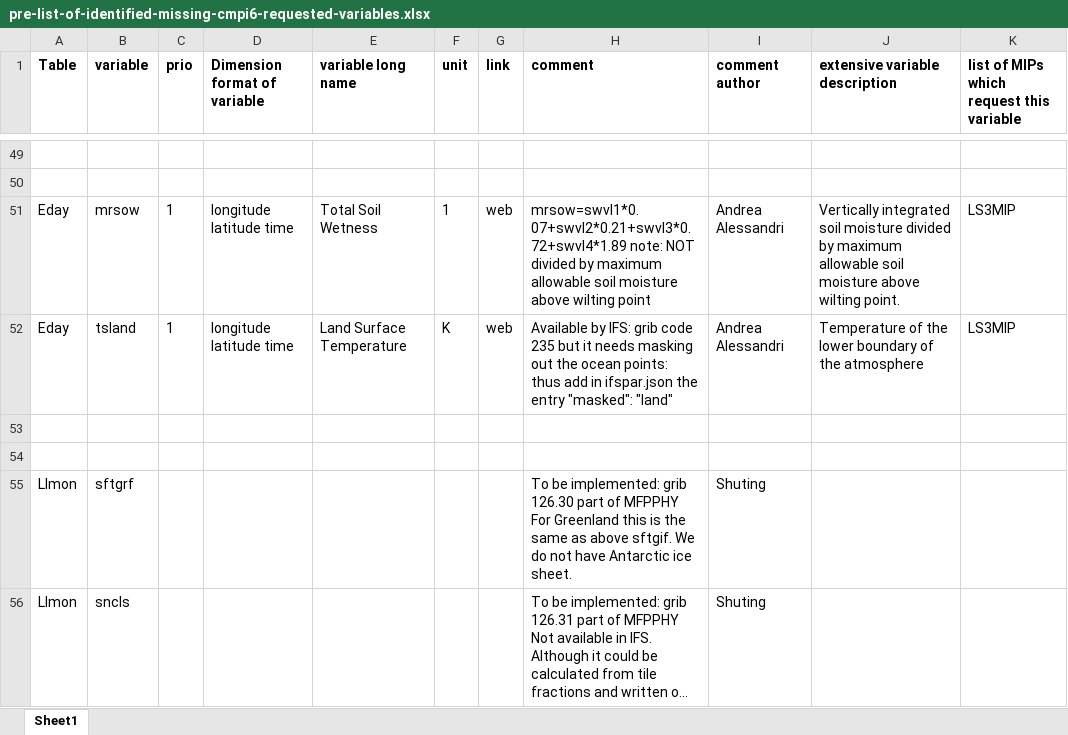
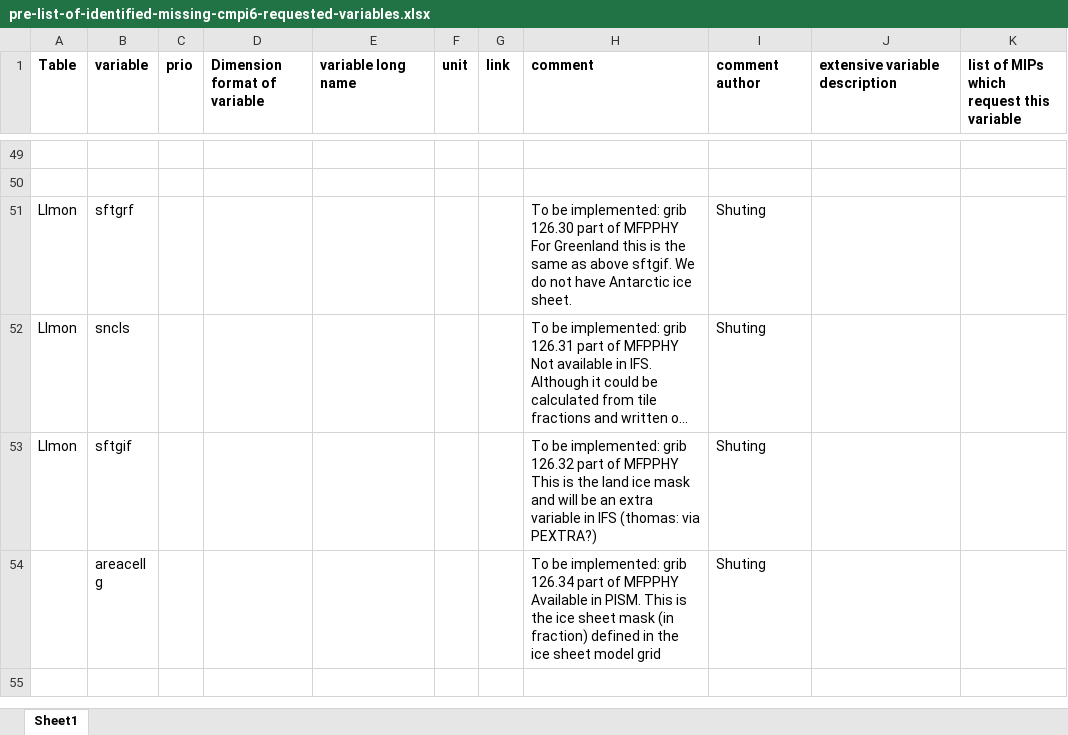
Before and after one commit to EC-Earth/ece2cmor3, an Excel workbook: ece2cmor3/resources/pre-list-of-identified-missing-cmpi6-requested-variables.xlsx, sheet Sheet1, drawn as a sheet; only a part is shown, gaps mark what is left out; the shorter side is filled out with more unchanged rows; long unchanged cells end in …; values as stored, in another font and other column widths than the file's, no borders; the diff names each change by its address in the sheet, - before the commit and + after, or states it on an @@ line.

Commit message:
Removing tsland and mrsow from the pre identified missing and the identified missing lists, so they become available #394.

```diff
--- a/ece2cmor3/resources/pre-list-of-identified-missing-cmpi6-requested-variables.xlsx (sheet Sheet1)
+++ b/ece2cmor3/resources/pre-list-of-identified-missing-cmpi6-requested-variables.xlsx (sheet Sheet1)
-row 51: Eday | mrsow | 1 | longitude latitude time | Total Soil Wetness | 1 | web | mrsow=swvl1*0.07+swvl2*0.21+swvl3*0.72+swvl4*1.89 note: NOT divided by maximum allowable soil moisture above wilting point | Andrea Alessandri | Vertically integrated soil moisture divided by maximum allowable soil moisture above wilting point. | LS3MIP
-row 52: Eday | tsland | 1 | longitude latitude time | Land Surface Temperature | K | web | Available by IFS: grib code 235 but it needs masking out the ocean points: thus add in ifspar.json the entry "masked": "land" | Andrea Alessandri | Temperature of the lower boundary of the atmosphere | LS3MIP
-row 53: (empty)
-row 54: (empty)
```
Also changed, not shown: ece2cmor3/resources/list-of-identified-missing-cmpi6-requested-variables.xlsx.
